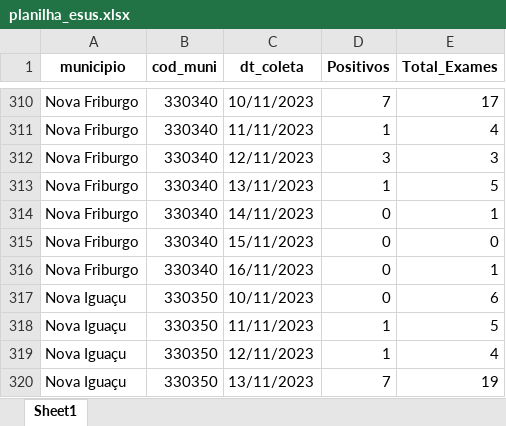
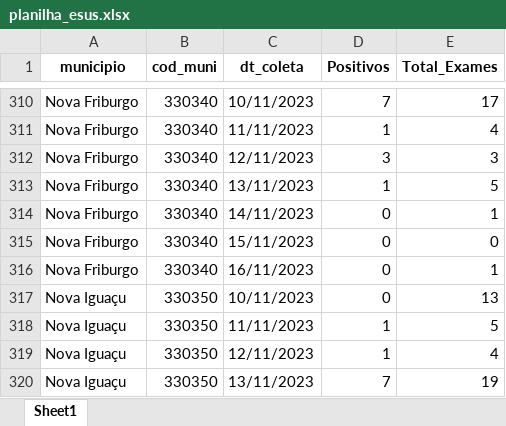
Before and after one commit to eduardompeixoto/Taxa-de-Positividade-AG-E-SUS, an Excel workbook: inst/planilha_esus.xlsx, sheet Sheet1, drawn as a sheet; only a part is shown, gaps mark what is left out; values as stored, in another font and other column widths than the file's, no borders; the diff covers the shown part only; the diff names each change by its address in the sheet, - before the commit and + after, or states it on an @@ line.

```diff
--- a/inst/planilha_esus.xlsx (sheet Sheet1)
+++ b/inst/planilha_esus.xlsx (sheet Sheet1)
-E317 (Total_Exames): 6
+E317 (Total_Exames): 13
```
Also changed, not shown: 7 added rows and 6 edited cells elsewhere in this sheet.
